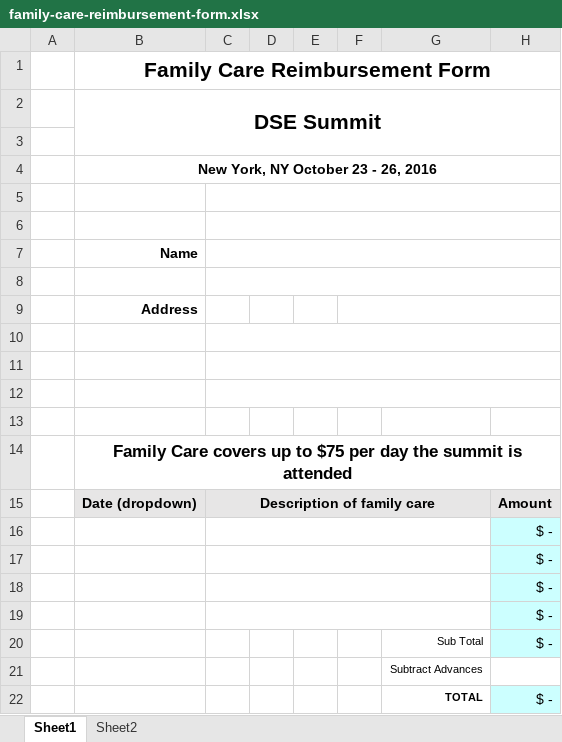
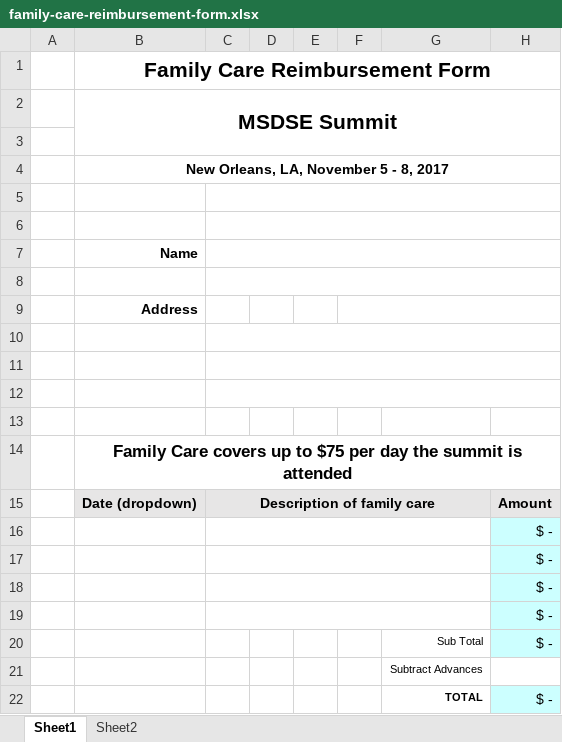
Before and after one commit to DDD-Moore/dse, an Excel workbook: family-care-reimbursement-form.xlsx, sheet Sheet1, drawn as a sheet; values as stored, in another font and other column widths than the file's, no borders; the diff names each change by its address in the sheet, - before the commit and + after, or states it on an @@ line.

```diff
--- a/family-care-reimbursement-form.xlsx (sheet Sheet1)
+++ b/family-care-reimbursement-form.xlsx (sheet Sheet1)
-B2: DSE Summit
+B2: MSDSE Summit
-B4: New York, NY October 23 - 26, 2016
+B4: New Orleans, LA, November 5 - 8, 2017
```
Also changed, not shown: sheet Sheet2, 6 other files.
